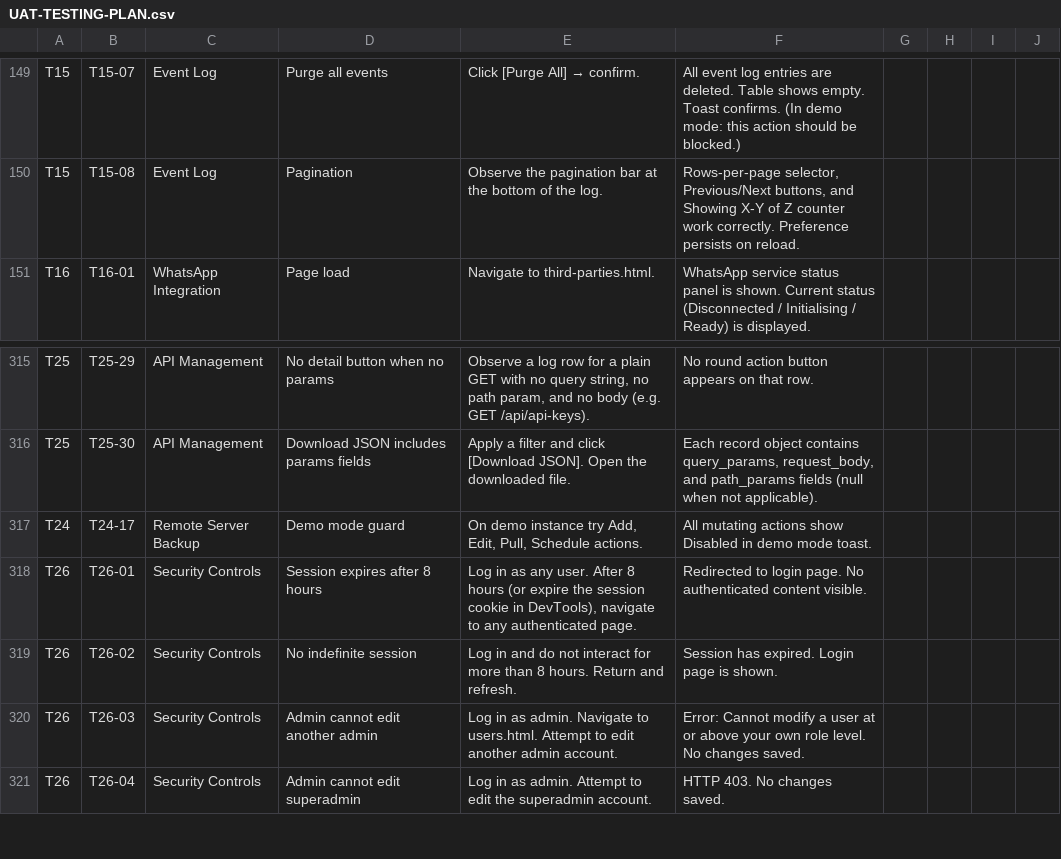
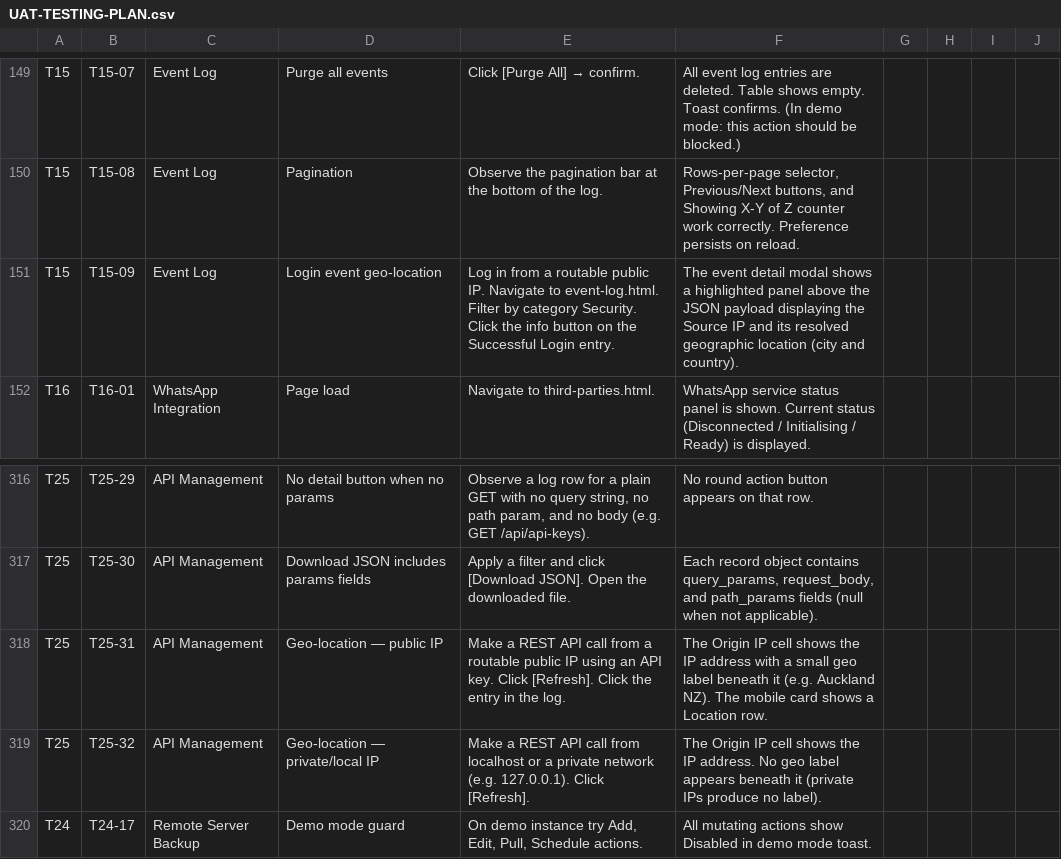
Before and after one commit to dassige/OSM, a CSV file: UAT-TESTING-PLAN.csv, drawn as a sheet; only a part is shown, gaps mark what is left out; the shorter side is filled out with more unchanged rows.

Commit message:
feat: add geo-location support for API calls
- Added `geoip-lite` dependency to resolve geographic location from IP addresses.
- Introduced `geo_location` field in the API call log to store resolved location data.
- Updated API logging to include geographic information (city, region, country) for each request.
- Enhanced frontend to display geographic location alongside IP addresses in logs and event details.
- Updated documentation to reflect changes in API call logging and geo-location features.
- Added helper functions for IP normalization and private IP checks in a new `geo-ip` service.
- Created migration script to add `geo_location` column to the existing `api_call_log` table.

```diff
--- a/UAT-TESTING-PLAN.csv
+++ b/UAT-TESTING-PLAN.csv
@@ -150,2 +150,3 @@ T15,T15-07,Event Log,Purge all events,"Click [Purge All] → confirm.","All even
 T15,T15-08,Event Log,Pagination,"Observe the pagination bar at the bottom of the log.","Rows-per-page selector, Previous/Next buttons, and Showing X-Y of Z counter work correctly. Preference persists on reload.",,,,
+T15,T15-09,Event Log,Login event geo-location,"Log in from a routable public IP. Navigate to event-log.html. Filter by category Security. Click the info button on the Successful Login entry.","The event detail modal shows a highlighted panel above the JSON payload displaying the Source IP and its resolved geographic location (city and country).",,,,
 T16,T16-01,WhatsApp Integration,Page load,"Navigate to third-parties.html.","WhatsApp service status panel is shown. Current status (Disconnected / Initialising / Ready) is displayed.",,,,
@@ -316,2 +317,4 @@ T25,T25-29,API Management,No detail button when no params,"Observe a log row for
 T25,T25-30,API Management,Download JSON includes params fields,"Apply a filter and click [Download JSON]. Open the downloaded file.","Each record object contains query_params, request_body, and path_params fields (null when not applicable).",,,,
+T25,T25-31,API Management,Geo-location — public IP,"Make a REST API call from a routable public IP using an API key. Click [Refresh]. Click the entry in the log.","The Origin IP cell shows the IP address with a small geo label beneath it (e.g. Auckland NZ). The mobile card shows a Location row.",,,,
+T25,T25-32,API Management,Geo-location — private/local IP,"Make a REST API call from localhost or a private network (e.g. 127.0.0.1). Click [Refresh].","The Origin IP cell shows the IP address. No geo label appears beneath it (private IPs produce no label).",,,,
 T24,T24-17,Remote Server Backup,Demo mode guard,"On demo instance try Add, Edit, Pull, Schedule actions.","All mutating actions show Disabled in demo mode toast.",,,,
```
Also changed, not shown: 16 other files.
